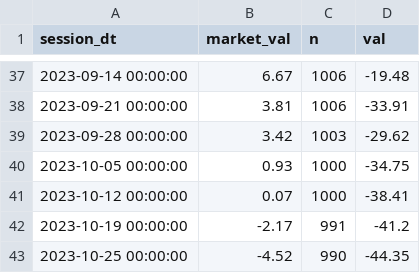
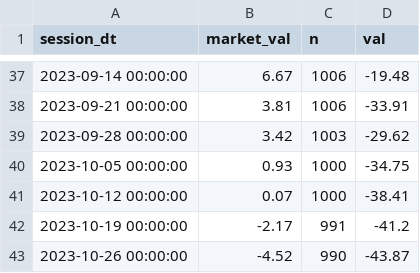
Before and after one commit to popiol/popiol.github.io, a CSV file: data/line_vs_market_2023.csv, drawn as a sheet; only a part is shown, gaps mark what is left out.

```diff
--- a/data/line_vs_market_2023.csv
+++ b/data/line_vs_market_2023.csv
@@ -42,2 +42,2 @@ session_dt,market_val,n,val
 "2023-10-19 00:00:00",-2.17,991,-41.2
-"2023-10-25 00:00:00",-4.52,990,-44.35
+"2023-10-26 00:00:00",-4.52,990,-43.87
```
Also changed, not shown: data/etfs.csv, 1 other file.
